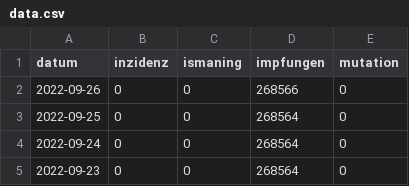
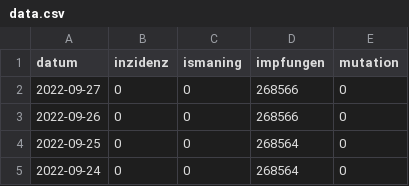
Before and after one commit to bensofficial/covid-data, a CSV file: data.csv, drawn as a sheet; only a part is shown; the shorter side is filled out with more unchanged rows; the diff names each change by its address in the sheet, - before the commit and + after, or states it on an @@ line.

Commit message:
Backup data

```diff
--- a/data.csv
+++ b/data.csv
+row 2: 2022-09-27 | 0 | 0 | 268566 | 0
```
